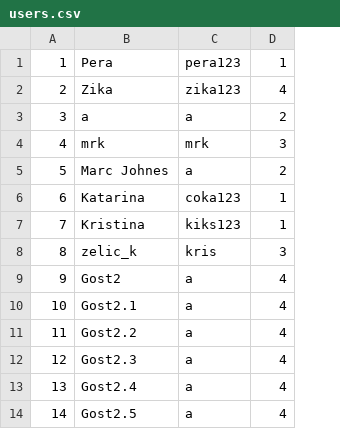
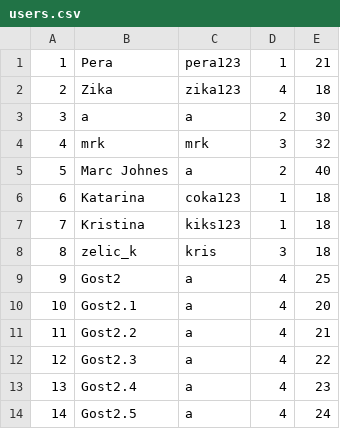
Before and after one commit to BrziGolub/booking, a CSV file: Booking/Booking/Resources/Data/users.csv, drawn as a sheet; the diff names each change by its address in the sheet, - before the commit and + after, or states it on an @@ line.

```diff
--- a/Booking/Booking/Resources/Data/users.csv
+++ b/Booking/Booking/Resources/Data/users.csv
+column E, rows 1-14: 21 | 18 | 30 | 32 | 40 | 18 | 18 | 18 | 25 | 20 | 21 | 22 | 23 | 24
```
Also changed, not shown: Booking/Booking/Resources/Data/tourImages.csv, Booking/Booking/Resources/Data/tours.csv, 8 other files.
